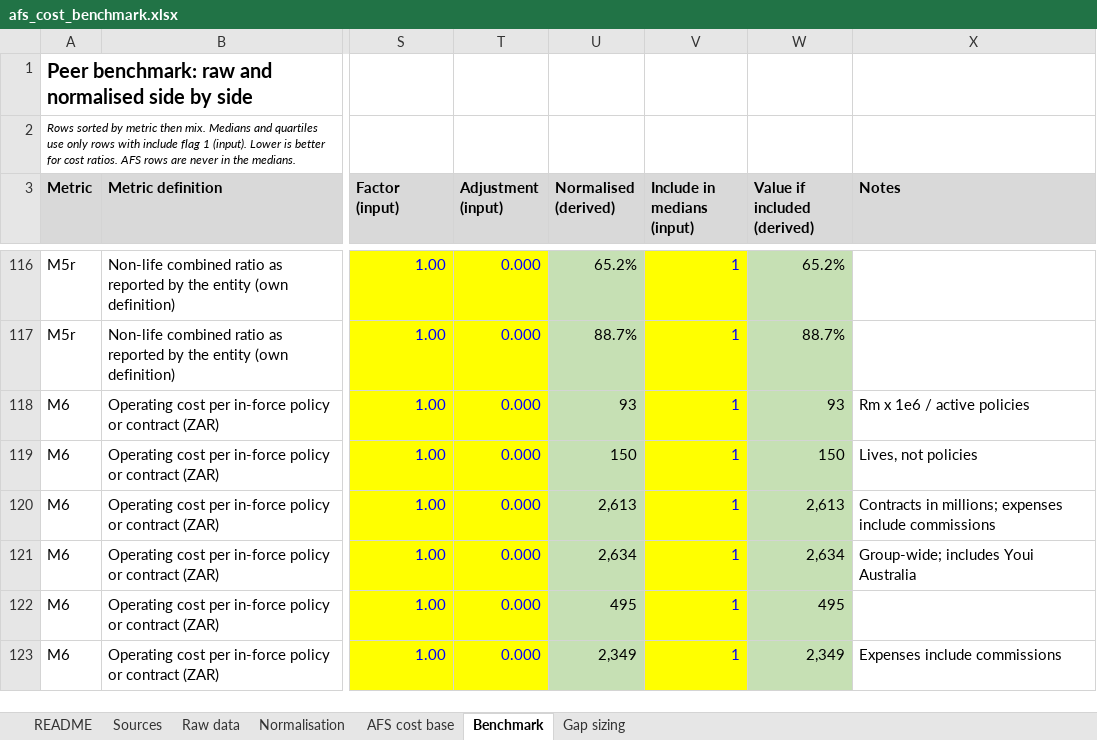
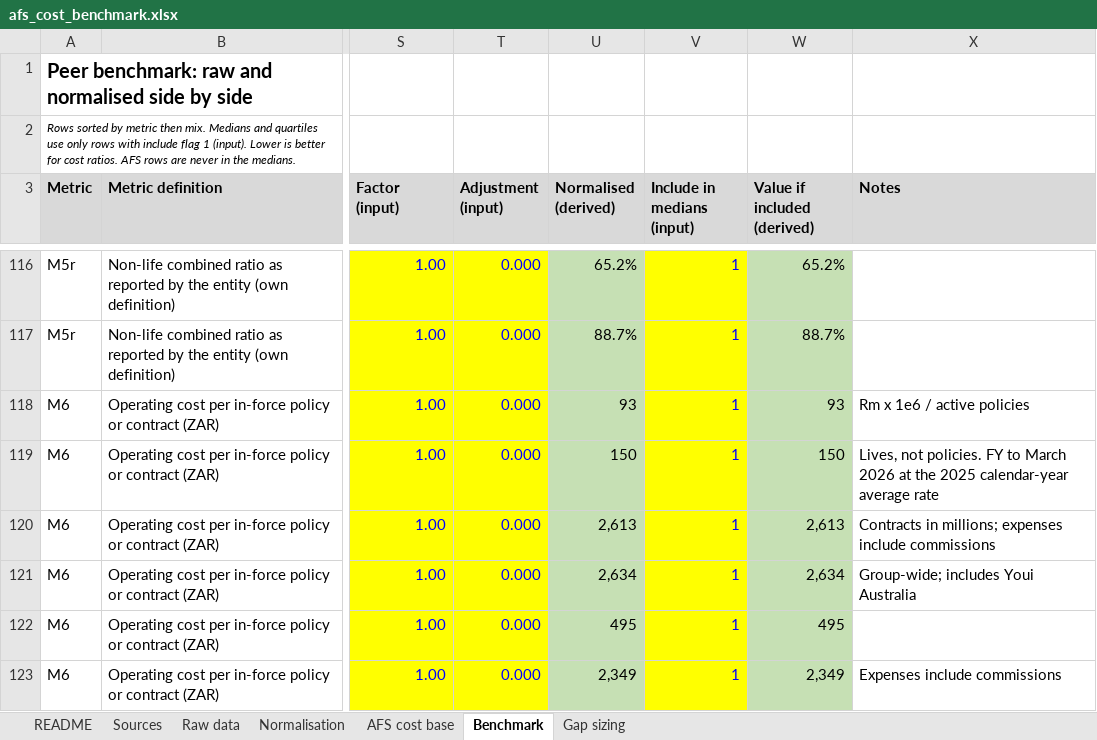
Before and after one commit to Adamastor-ZA/Letsema, an Excel workbook: outputs/afs_cost_benchmark.xlsx, sheet Benchmark, drawn as a sheet; only a part is shown, gaps mark what is left out; values as stored, in another font and other column widths than the file's, no borders; the diff covers the shown part only; the diff names each change by its address in the sheet, - before the commit and + after, or states it on an @@ line.

```diff
--- a/outputs/afs_cost_benchmark.xlsx (sheet Benchmark)
+++ b/outputs/afs_cost_benchmark.xlsx (sheet Benchmark)
-X119 (Notes): Lives, not policies
+X119 (Notes): Lives, not policies. FY to March 2026 at the 2025 calendar-year average rate
```
Also changed, not shown: 4 edited cells elsewhere in this sheet, sheet Raw data, 3 other files.
